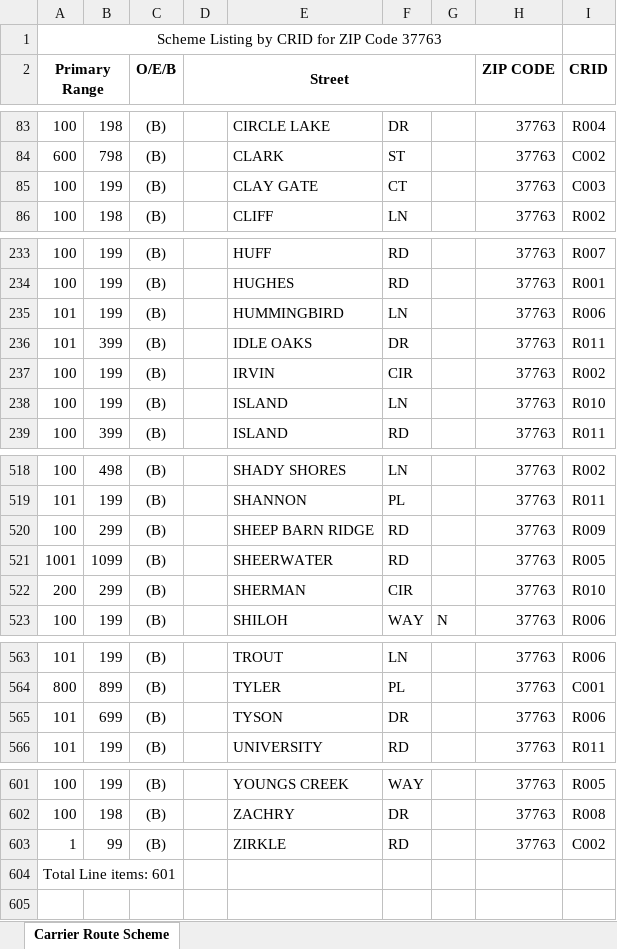
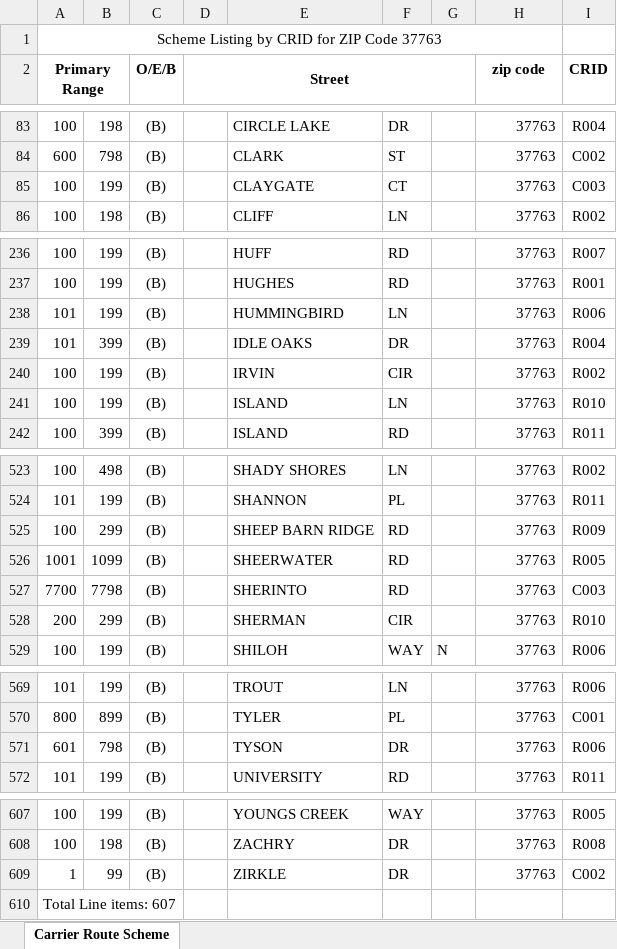
Before and after one commit to bisket74-eng/Route-finder, an Excel workbook: kingston.xlsx, sheet Carrier Route Scheme, drawn as a sheet; only a part is shown, gaps mark what is left out; values as stored, in another font and other column widths than the file's, no borders; addresses are those after the commit; the diff covers the shown part only; the diff names each change by its address in the sheet, - before the commit and + after, or states it on an @@ line.

```diff
--- a/kingston.xlsx (sheet Carrier Route Scheme)
+++ b/kingston.xlsx (sheet Carrier Route Scheme)
-H2: ZIP CODE
+H2: zip code
-E85: CLAY GATE
+E85: CLAYGATE
-I239 (CRID): R011
+I239 (CRID): R004
+row 527: 7700 | 7798 | (B) |  | SHERINTO | RD |  | 37763 | C003
-A571 (Primary Range): 101
+A571 (Primary Range): 601
-B571: 699
+B571: 798
-F609: RD
+F609: DR
-A610 (Primary Range): Total Line items: 601
+A610 (Primary Range): Total Line items: 607
```
Also changed, not shown: 5 added rows and 6 edited cells elsewhere in this sheet.
